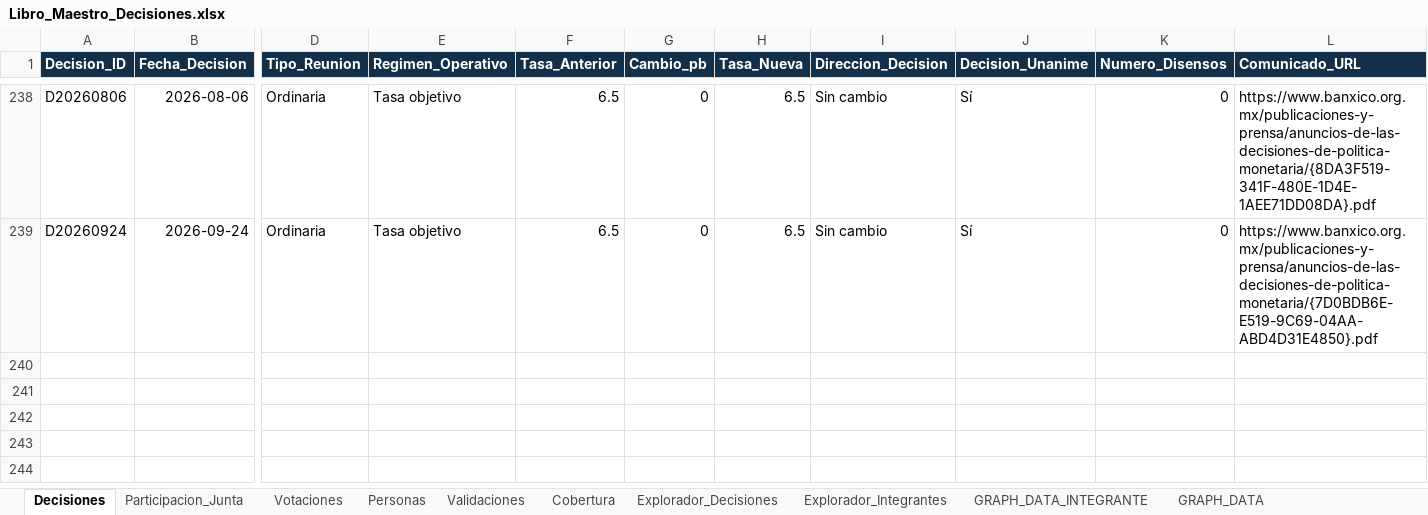
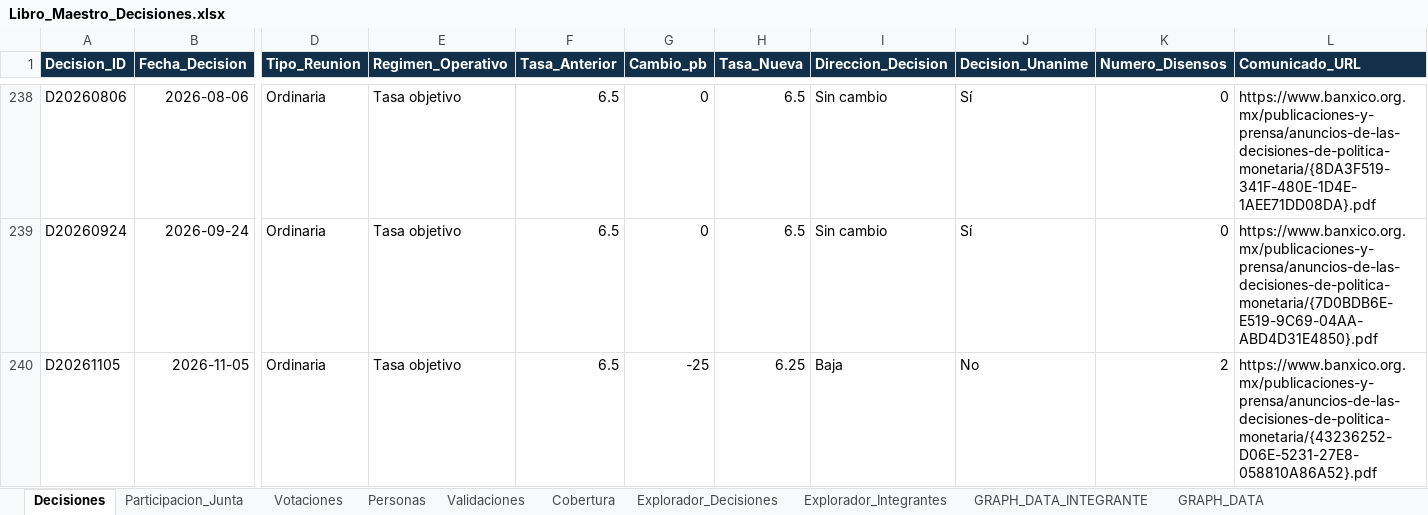
Before and after one commit to r4m53/RAdarMonetario, an Excel workbook: data/master/Libro_Maestro_Decisiones.xlsx, sheet Decisiones, drawn as a sheet; only a part is shown, gaps mark what is left out; values as stored, in another font and other column widths than the file's, no borders; conditional formats and table styles not drawn; rows hold the shown columns only; the diff names each change by its address in the sheet, - before the commit and + after, or states it on an @@ line.

Commit message:
actualiza decision 5 nov

```diff
--- a/data/master/Libro_Maestro_Decisiones.xlsx (sheet Decisiones)
+++ b/data/master/Libro_Maestro_Decisiones.xlsx (sheet Decisiones)
+row 240: D20261105 | 2026-11-05 | Ordinaria | Tasa objetivo | 6.5 | -25 | 6.25 | Baja | No | 2 | https://www.banxico.org.mx/publicaciones-y-prensa/anuncios-de-las-decisiones-de-politica-monetaria/{43236252-D06E-5231-27E8-058810A86A52}.pdf
```
Also changed, not shown: sheet Explorador_Decisiones, sheet Votaciones, sheet Participacion_Junta, sheet Explorador_Integrantes, sheet GRAPH_DATA, sheet GRAPH_DATA_INTEGRANTE, 1 more sheet, formulas that keep their value, 1 other file.
